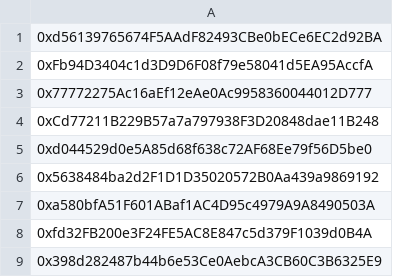
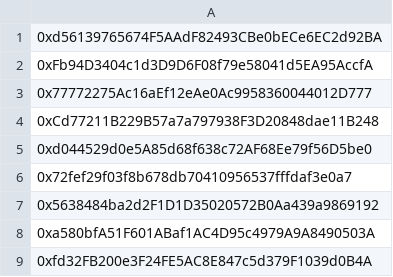
Before and after one commit to tgaye/CULT_Presale_Addresses, a CSV file: eth_addresses_CULT.csv, drawn as a sheet; only a part is shown; the shorter side is filled out with more unchanged rows; the diff names each change by its address in the sheet, - before the commit and + after, or states it on an @@ line.

Commit message:
Update eth_addresses_CULT.csv

```diff
--- a/eth_addresses_CULT.csv
+++ b/eth_addresses_CULT.csv
+row 6: 0x72fef29f03f8b678db70410956537fffdaf3e0a7
```
